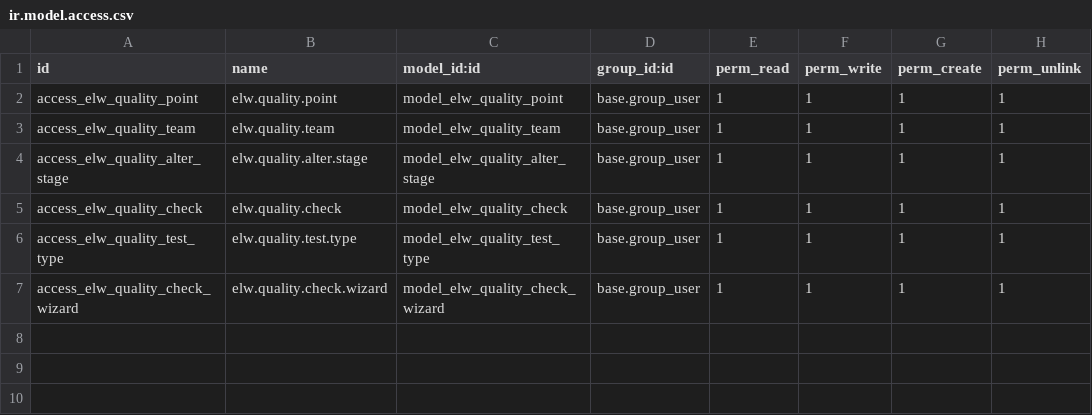
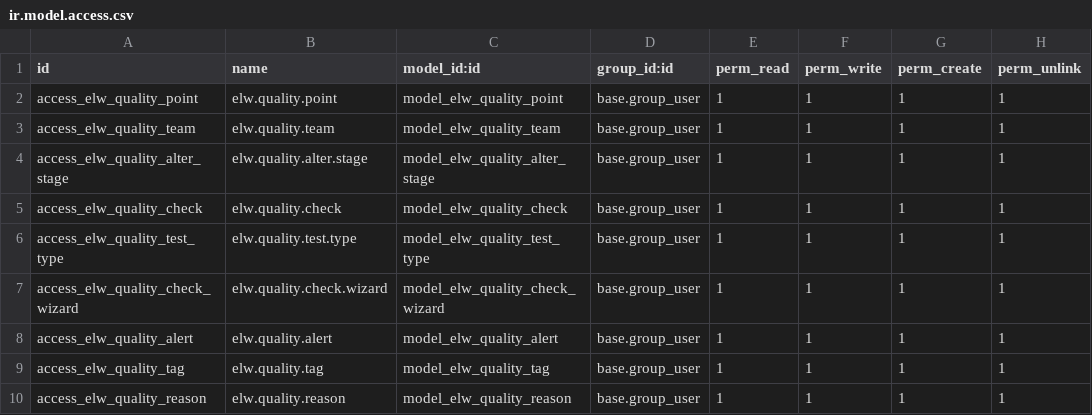
Before and after one commit to wywang66/odoo, a CSV file: custom/elw_quality/security/ir.model.access.csv, drawn as a sheet; the diff names each change by its address in the sheet, - before the commit and + after, or states it on an @@ line.

Commit message:
Quality V1.7 add quality.tag, quality.reason, quality.alert  Changes to be committed: 	modified:   custom/elw_quality/__manifest__.py 	deleted:    custom/elw_quality/data/hospital.patient.tag.csv 	new file:   custom/elw_quality/data/quality_reason_data.xml 	modified:   custom/elw_quality/data/sequence_data.xml 	modified:   custom/elw_quality/models/__init__.py 	modified:   custom/elw_quality/models/configuration.py 	new file:   custom/elw_quality/models/quality_alert.py 	modified:   custom/elw_quality/models/quality_control_point.py 	new file:   custom/elw_quality/models/quality_tag.py 	modified:   custom/elw_quality/security/ir.model.access.csv 	modified:   custom/elw_quality/views/configuration_view.xml 	new file:   custom/elw_quality/views/quality_alert_view.xml 	modified:   custom/elw_quality/views/quality_check_view.xml 	modified:   custom/elw_quality/views/quality_menu.xml 	new file:   custom/elw_quality/views/quality_tag_view.xml 	renamed:    custom/elw_quality/views/quality_test_type.xml -> custom/elw_quality/views/quality_test_type_view.xml 	modified:   custom/inventory/models/stock_picking.py

```diff
--- a/custom/elw_quality/security/ir.model.access.csv
+++ b/custom/elw_quality/security/ir.model.access.csv
+row 8: access_elw_quality_alert | elw.quality.alert | model_elw_quality_alert | base.group_user | 1 | 1 | 1 | 1
+row 9: access_elw_quality_tag | elw.quality.tag | model_elw_quality_tag | base.group_user | 1 | 1 | 1 | 1
+row 10: access_elw_quality_reason | elw.quality.reason | model_elw_quality_reason | base.group_user | 1 | 1 | 1 | 1
```
Also changed, not shown: 16 other files.
